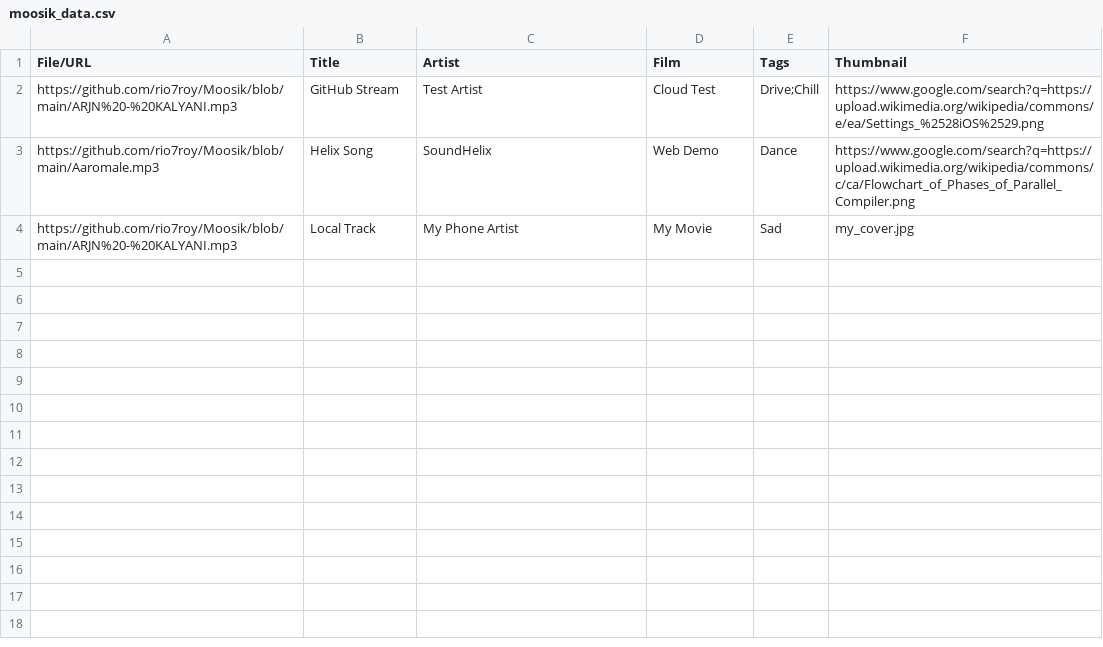
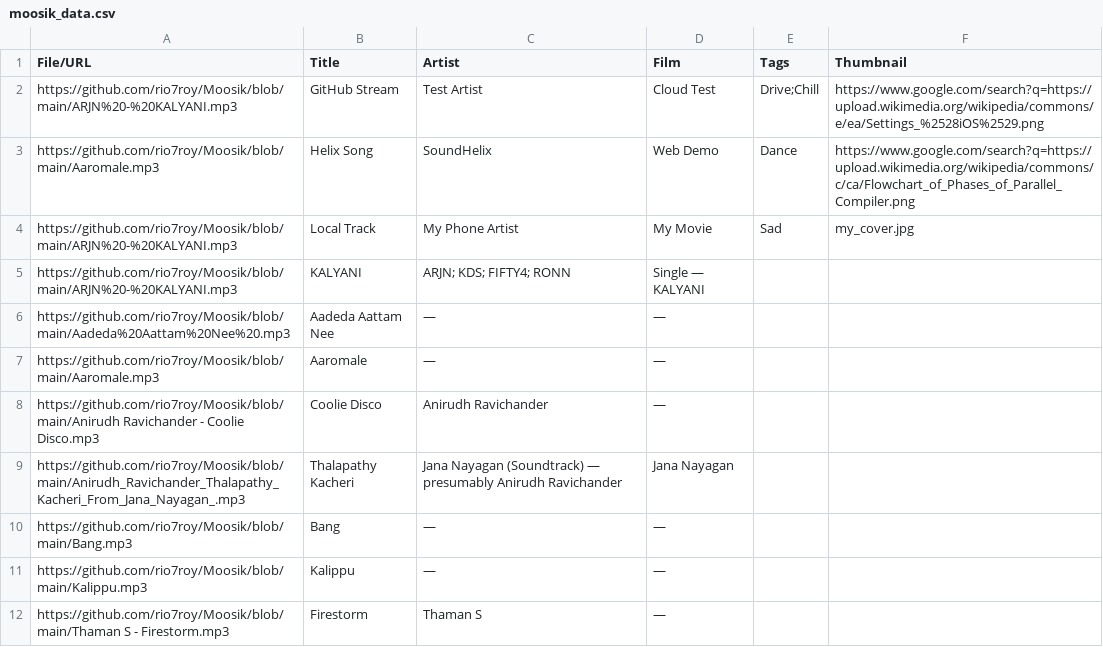
Before and after one commit to rio7roy/Moosik, a CSV file: moosik_data.csv, drawn as a sheet.

Commit message:
Update moosik_data.csv

```diff
--- a/moosik_data.csv
+++ b/moosik_data.csv
@@ -4 +4,9 @@ https://github.com/rio7roy/Moosik/blob/main/Aaromale.mp3,Helix Song,SoundHelix,W
 https://github.com/rio7roy/Moosik/blob/main/ARJN%20-%20KALYANI.mp3,Local Track,My Phone Artist,My Movie,Sad,my_cover.jpg
+https://github.com/rio7roy/Moosik/blob/main/ARJN%20-%20KALYANI.mp3,KALYANI,ARJN; KDS; FIFTY4; RONN,Single — KALYANI,,,
+https://github.com/rio7roy/Moosik/blob/main/Aadeda%20Aattam%20Nee%20.mp3,Aadeda Aattam Nee, — , — ,,
+https://github.com/rio7roy/Moosik/blob/main/Aaromale.mp3,Aaromale, — , — ,,
+https://github.com/rio7roy/Moosik/blob/main/Anirudh Ravichander - Coolie Disco.mp3,Coolie Disco,Anirudh Ravichander, — ,,
+https://github.com/rio7roy/Moosik/blob/main/Anirudh_Ravichander_Thalapathy_Kacheri_From_Jana_Nayagan_.mp3,Thalapathy Kacheri,Jana Nayagan (Soundtrack) — presumably Anirudh Ravichander, Jana Nayagan,,
+https://github.com/rio7roy/Moosik/blob/main/Bang.mp3,Bang, — , — ,,
+https://github.com/rio7roy/Moosik/blob/main/Kalippu.mp3,Kalippu, — , — ,,
+https://github.com/rio7roy/Moosik/blob/main/Thaman S - Firestorm.mp3,Firestorm,Thaman S, — ,,
```
